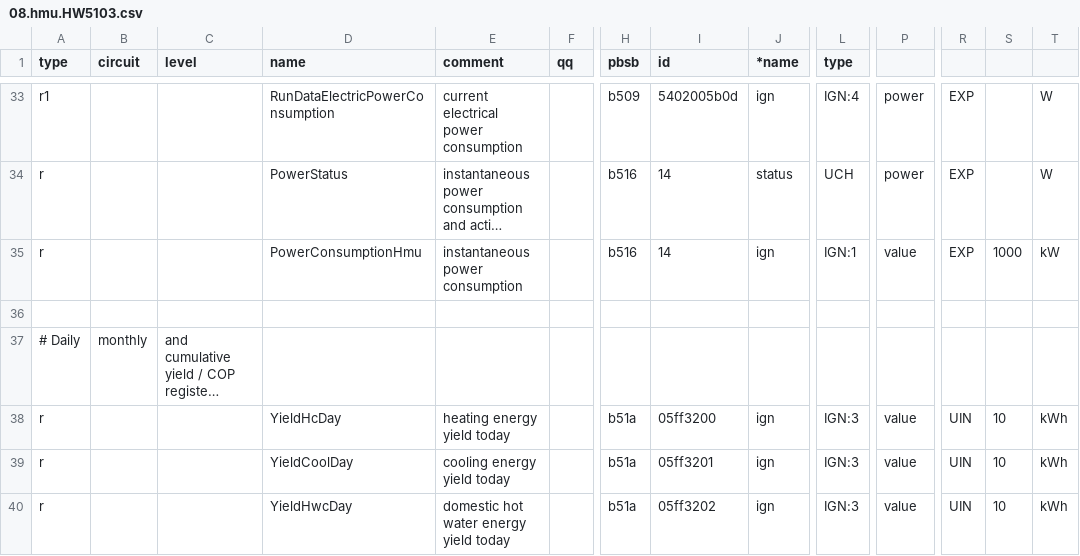
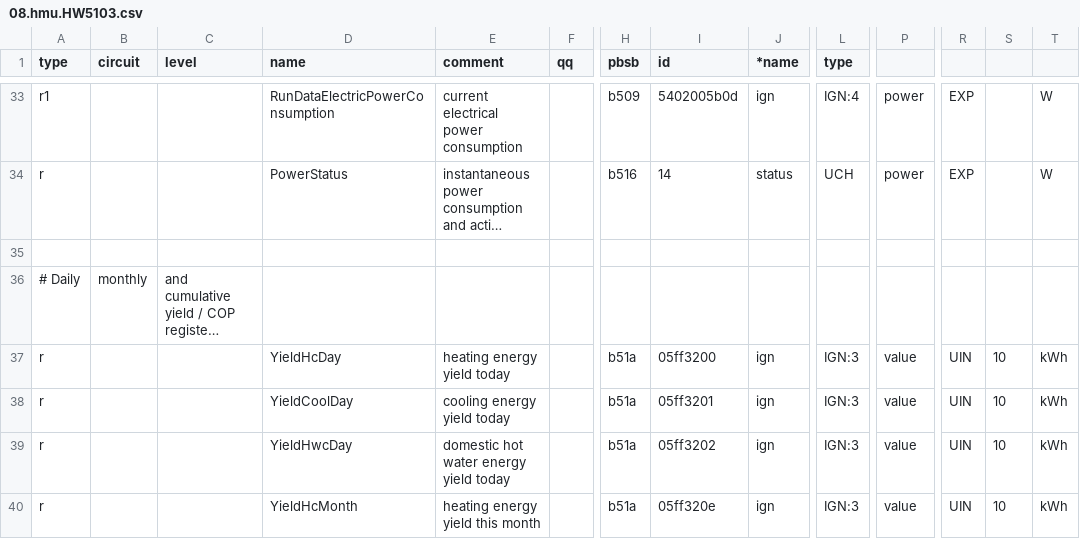
Before and after one commit to R91g/arotherm-genia-ebusd, a CSV file: ebusd-configuration/vaillant/08.hmu.HW5103.csv, drawn as a sheet; only a part is shown, gaps mark what is left out; the shorter side is filled out with more unchanged rows; long unchanged cells end in …; rows hold the shown columns only; the diff names each change by its address in the sheet, - before the commit and + after, or states it on an @@ line.

Commit message:
fix(ebusd-config): eliminate duplicate ID in 08.hmu, add 08.hmu.csv, and fix Split HMU energy calculation
- Remove duplicate entry in 08.hmu.HW5103.csv sharing (b516, 14) with PowerStatus, resolving ebusd parse abort (ERR: duplicate entry, duplicate ID).
- Provide ebusd-configuration/vaillant/08.hmu.csv directly for ebusd scan matching of ID=HMU00.
- Update coordinator thermodynamics to compute cumulative energy and COP from 76.vwzio for Split HMU systems.
- Add regression tests against duplicate ebusd CSV IDs and for Split HMU cumulative energy calculations.

```diff
--- a/ebusd-configuration/vaillant/08.hmu.HW5103.csv
+++ b/ebusd-configuration/vaillant/08.hmu.HW5103.csv
-row 35: r |  |  | PowerConsumptionHmu | instantaneous power consumption |  | b516 | 14 | ign | IGN:1 | value | EXP | 1000 | kW
```
Also changed, not shown: 4 other files.
